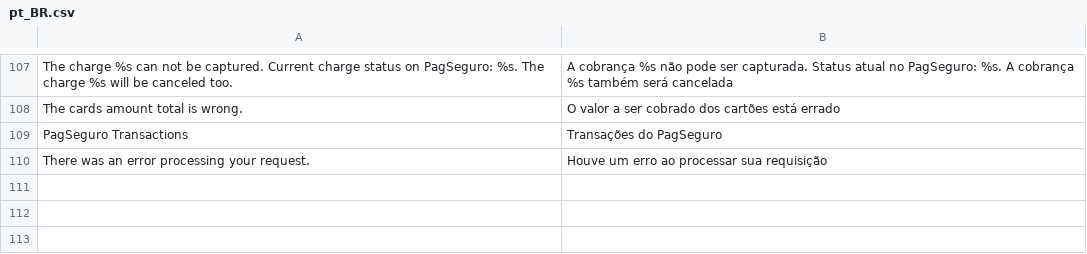
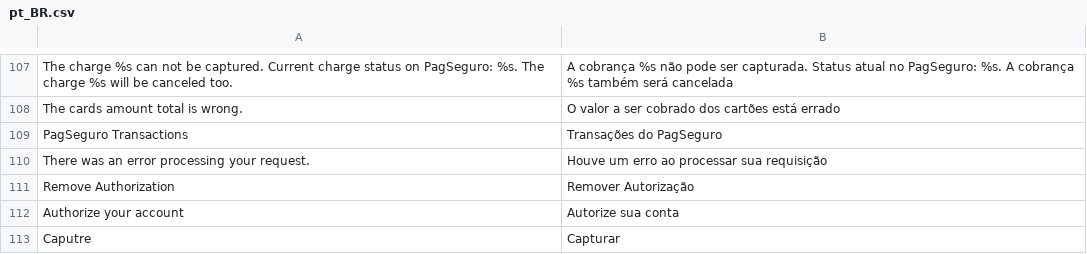
Before and after one commit to pagseguro/pagseguro-modulo-magento-v2-4, a CSV file: i18n/pt_BR.csv, drawn as a sheet; only a part is shown, gaps mark what is left out; the diff names each change by its address in the sheet, - before the commit and + after, or states it on an @@ line.

```diff
--- a/i18n/pt_BR.csv
+++ b/i18n/pt_BR.csv
+row 111: Remove Authorization | Remover Autorização
+row 112: Authorize your account | Autorize sua conta
+row 113: Caputre | Capturar
```
Also changed, not shown: 10 other files.
